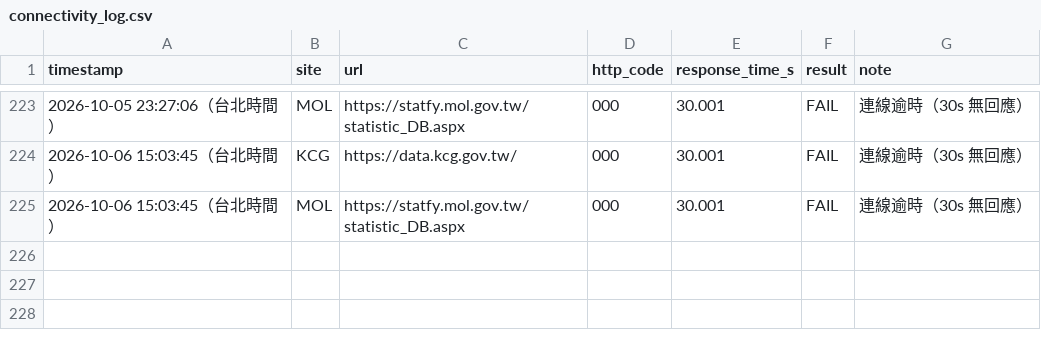
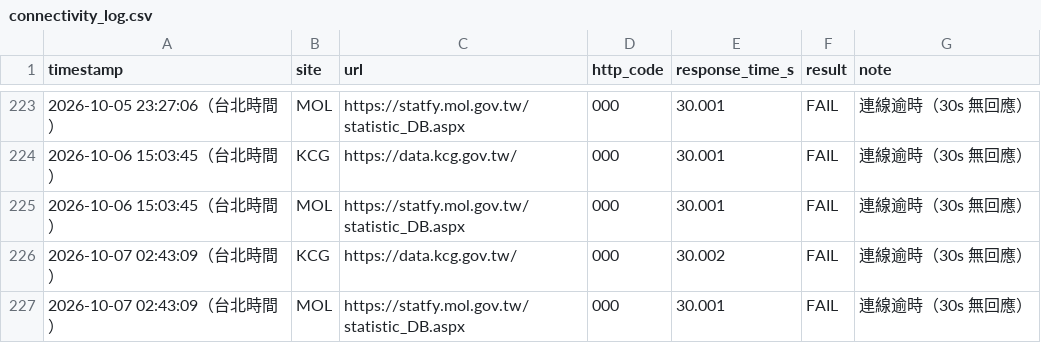
Before and after one commit to Ed2496/gov-data-connectivity-monitor, a CSV file: connectivity_log.csv, drawn as a sheet; only a part is shown, gaps mark what is left out; the diff names each change by its address in the sheet, - before the commit and + after, or states it on an @@ line.

```diff
--- a/connectivity_log.csv
+++ b/connectivity_log.csv
+row 226: 2026-10-07 02:43:09（台北時間） | KCG | https://data.kcg.gov.tw/ | 000 | 30.002 | FAIL | 連線逾時（30s 無回應）
+row 227: 2026-10-07 02:43:09（台北時間） | MOL | https://statfy.mol.gov.tw/statistic_DB.aspx | 000 | 30.001 | FAIL | 連線逾時（30s 無回應）
```
Also changed, not shown: 3 other files.
